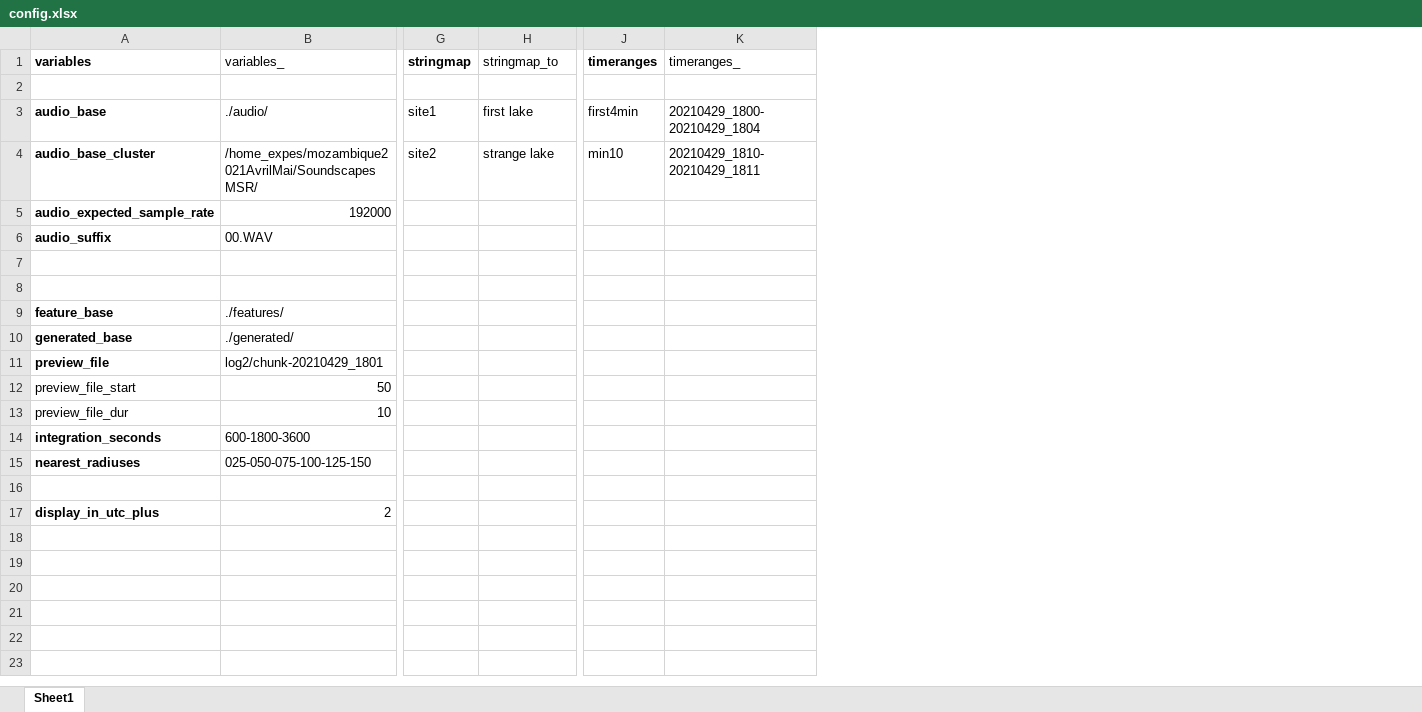
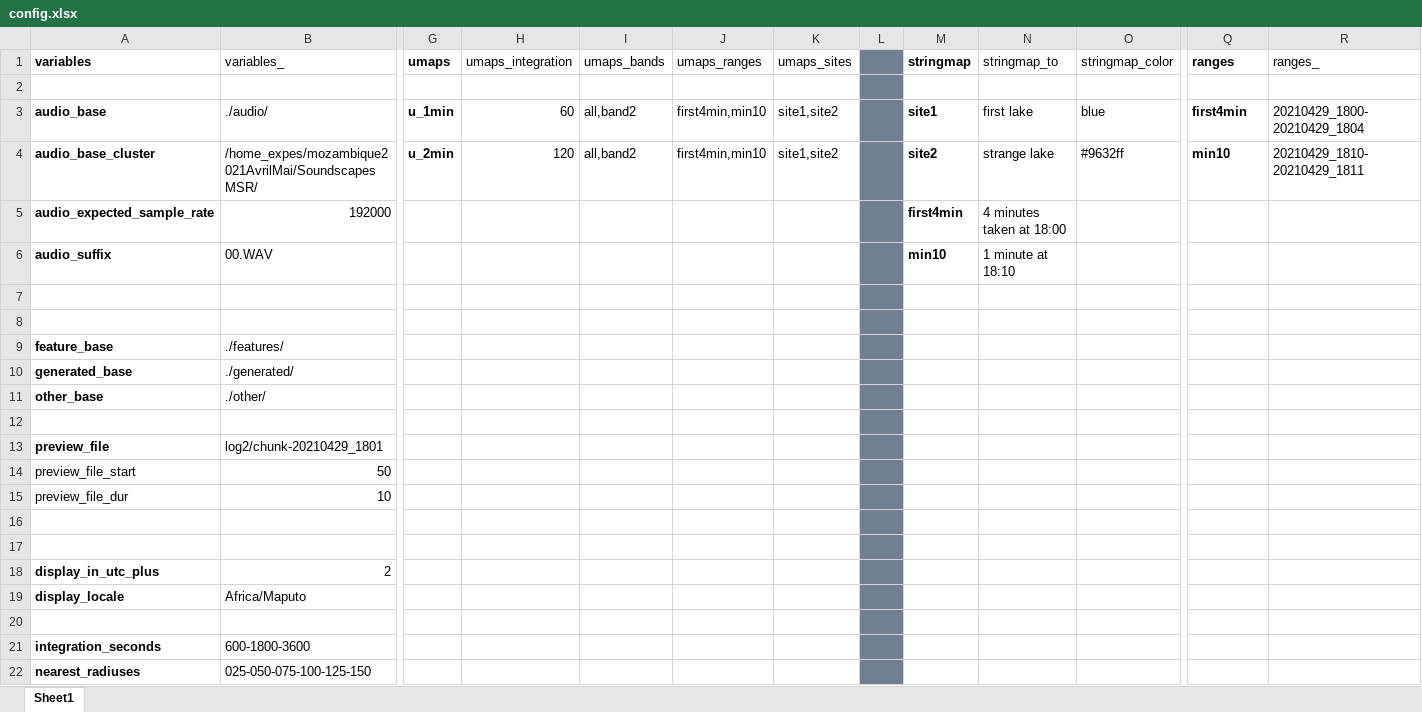
Before and after one commit to sound-scape-explorer/sound-scape-explorer, an Excel workbook: sample/config.xlsx, sheet Sheet1, drawn as a sheet; only a part is shown, gaps mark what is left out; values as stored, in another font and other column widths than the file's, no borders; removed rows and columns are numbered as before the commit, all else as after; rows hold the shown columns only; the diff names each change by its address in the sheet, - before the commit and + after, or states it on an @@ line.

Commit message:
Improve config parsing + start work around umap

```diff
--- a/sample/config.xlsx (sheet Sheet1)
+++ b/sample/config.xlsx (sheet Sheet1)
+column G (umaps), rows 3-4: u_1min | u_2min
+column H (umaps_integration), rows 3-4: 60 | 120
+column I (umaps_bands), rows 3-4: all,band2 | all,band2
+column J (umaps_ranges), rows 3-4: first4min,min10 | first4min,min10
+column K (umaps_sites), rows 3-4: site1,site2 | site1,site2
+column L, empty
+column O (stringmap_color), rows 3-4: blue | #9632ff
-Q1: timeranges
+Q1: ranges
-R1: timeranges_
+R1: ranges_
-M3:M4 bold: off
+M3:M4 bold: on
-Q3:Q4 bold: off
+Q3:Q4 bold: on
-M5 (stringmap): (empty)
+M5 (stringmap): first4min
-N5 (stringmap_to): (empty)
+N5 (stringmap_to): 4 minutes taken at 18:00
-M6 (stringmap): (empty)
+M6 (stringmap): min10
-N6 (stringmap_to): (empty)
+N6 (stringmap_to): 1 minute at 18:10
-A11 (variables): preview_file
+A11 (variables): other_base
-B11 (variables_): log2/chunk-20210429_1801
+B11 (variables_): ./other/
-A12 (variables): preview_file_start
+A12 (variables): (empty)
-B12 (variables_): 50
+B12 (variables_): (empty)
-A13 (variables): preview_file_dur
+A13 (variables): preview_file
-A13 bold: off
+A13 bold: on
-B13 (variables_): 10
+B13 (variables_): log2/chunk-20210429_1801
+row 14: preview_file_start | 50
+row 15: preview_file_dur | 10
+row 16: (empty)
+row 17: (empty)
+row 18: display_in_utc_plus | 2
+row 19: display_locale | Africa/Maputo
+row 20: (empty)
-row 16: (empty)
-row 17: display_in_utc_plus | 2
-row 18: (empty)
-row 19: (empty)
```
Also changed, not shown: 3 other files.
